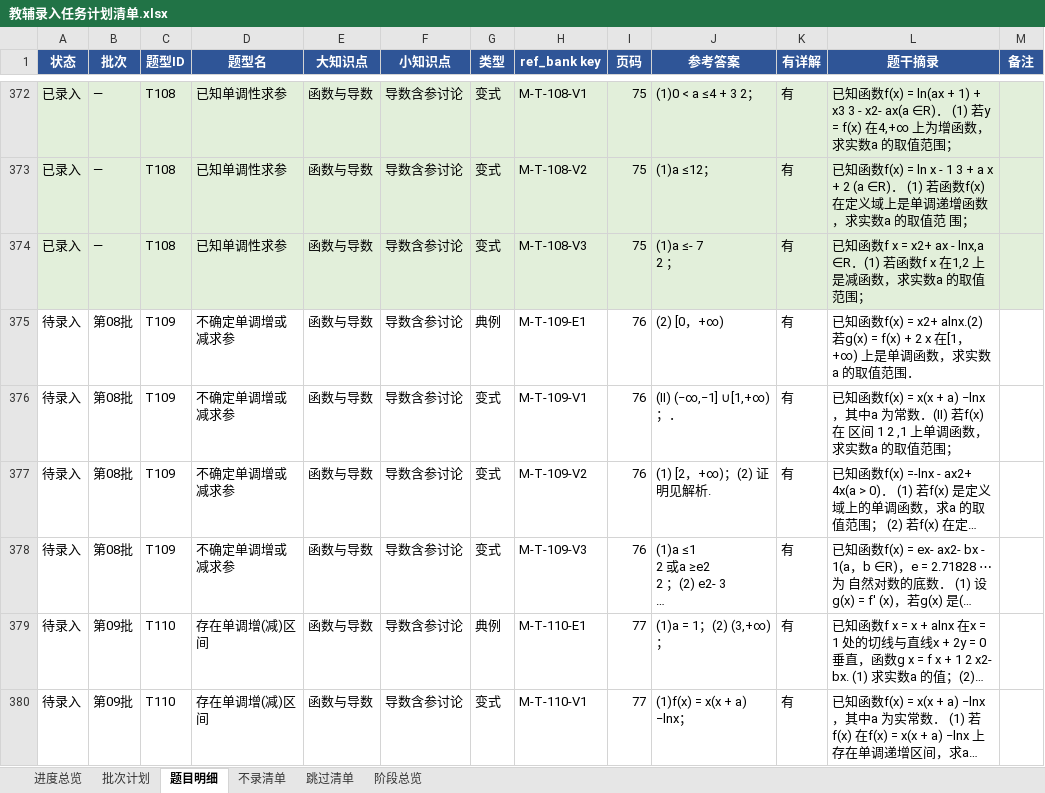
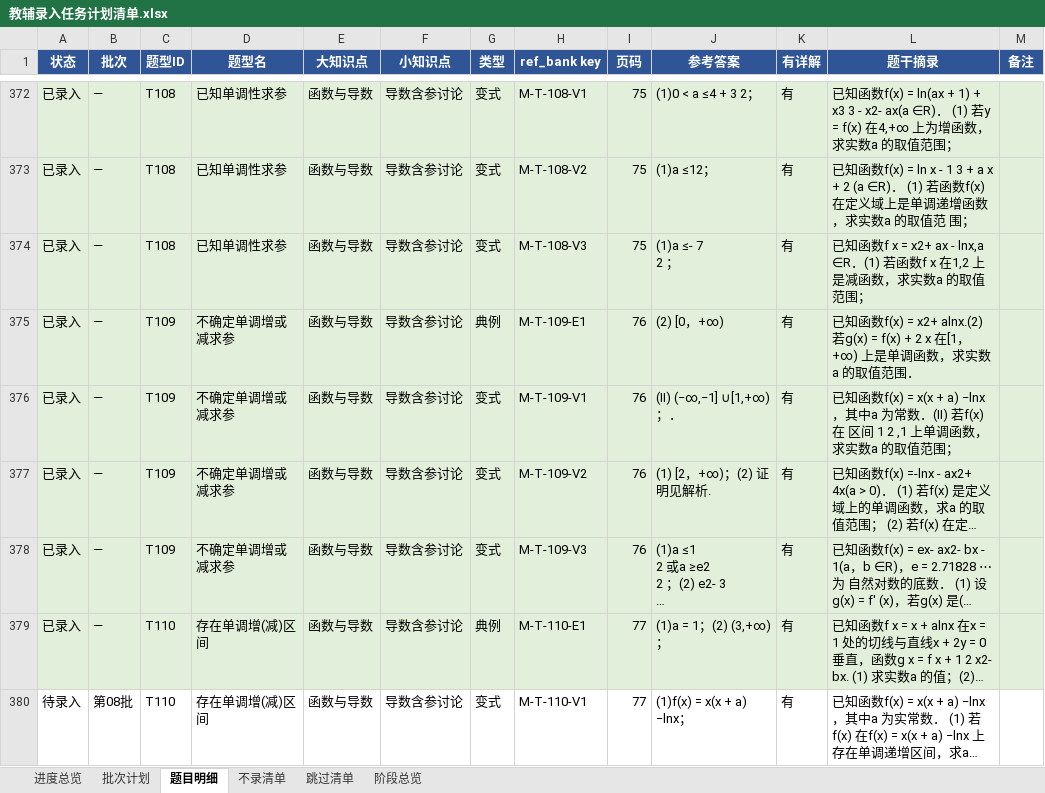
Before and after one commit to adwlachowicz684-star/Test-paper-generation-tool, an Excel workbook: gaokao-paper/教辅录入任务计划清单.xlsx, sheet 题目明细, drawn as a sheet; only a part is shown, gaps mark what is left out; long unchanged cells end in …; values as stored, in another font and other column widths than the file's, no borders; the diff covers the shown part only; the diff names each change by its address in the sheet, - before the commit and + after, or states it on an @@ line.

```diff
--- a/gaokao-paper/教辅录入任务计划清单.xlsx (sheet 题目明细)
+++ b/gaokao-paper/教辅录入任务计划清单.xlsx (sheet 题目明细)
-A375:A379 (状态): 待录入
+A375:A379 (状态): 已录入
-A375:M379 fill: none
+A375:M379 fill: #E2EFDA
-B375:B378 (批次): 第08批
+B375:B378 (批次): —
-B379 (批次): 第09批
+B379 (批次): —
-B380 (批次): 第09批
+B380 (批次): 第08批
```
Also changed, not shown: 449 edited cells and cell formats elsewhere in this sheet, sheet 批次计划, sheet 阶段总览, sheet 进度总览, gaokao-paper/高三题库与间隔复习系统.xlsx, 10 other files.
